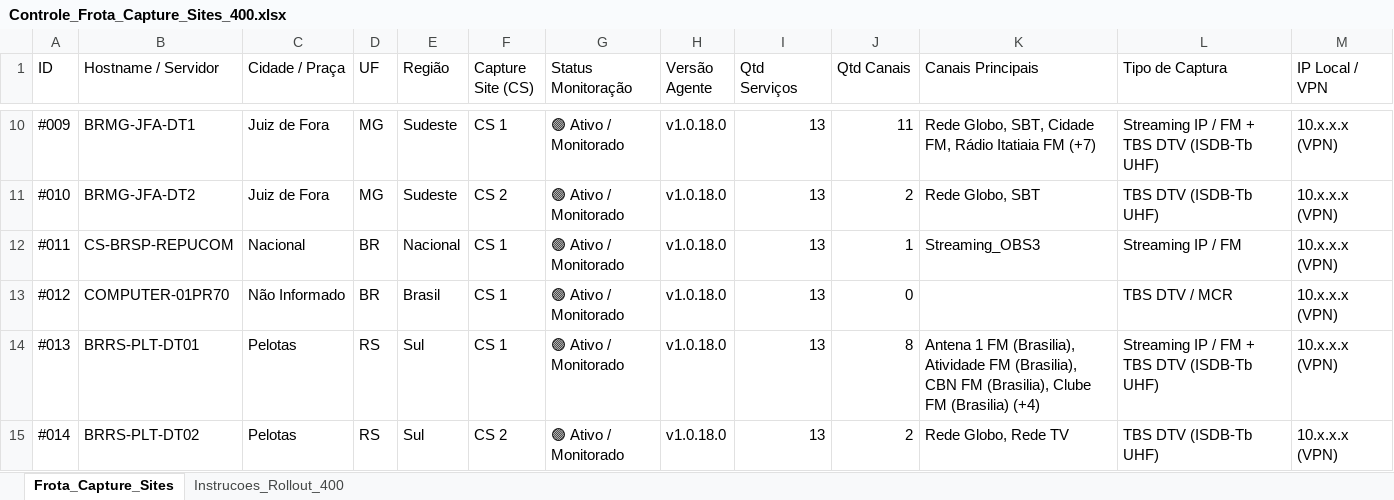
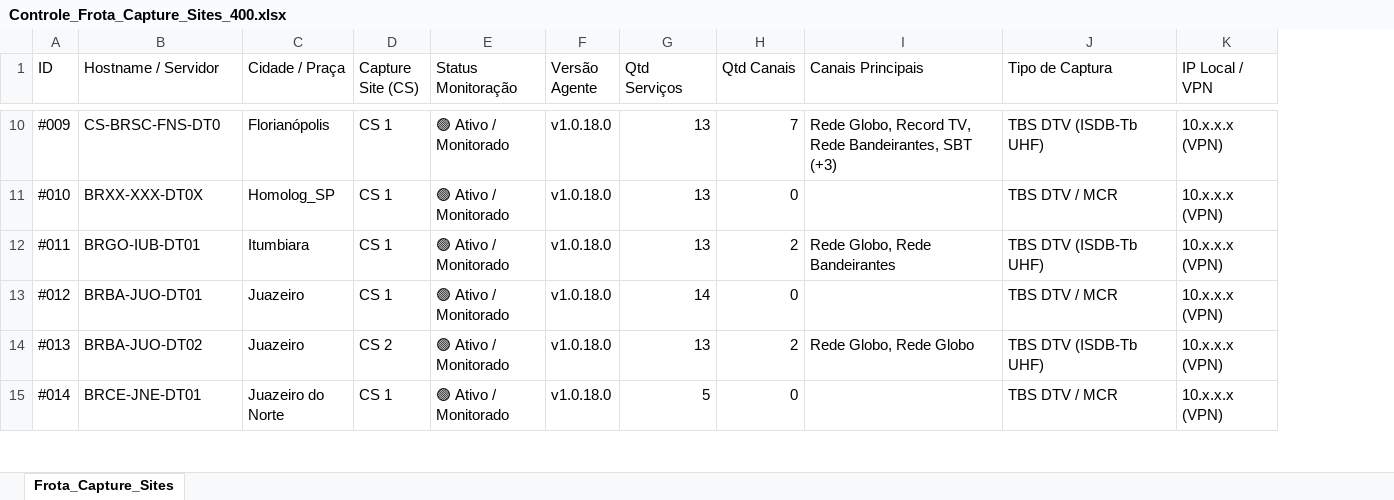
Before and after one commit to CleberSGoncalves/Monitor_Servicos, an Excel workbook: Controle_Frota_Capture_Sites_400.xlsx, sheet Frota_Capture_Sites, drawn as a sheet; only a part is shown, gaps mark what is left out; values as stored, in another font and other column widths than the file's, no cell formats; removed rows and columns are numbered as before the commit, all else as after; the diff covers the shown part only; the diff names each change by its address in the sheet, - before the commit and + after, or states it on an @@ line.

Commit message:
feat: Atualiza frota com 129 hosts ativos, 66 praças, robustez 429 no SharePoint e planilhas de controle

```diff
--- a/Controle_Frota_Capture_Sites_400.xlsx (sheet Frota_Capture_Sites)
+++ b/Controle_Frota_Capture_Sites_400.xlsx (sheet Frota_Capture_Sites)
-sheet tab: Instrucoes_Rollout_400
-column D (UF), rows 10-15: MG | MG | BR | BR | RS | RS
-column E (Região), rows 10-15: Sudeste | Sudeste | Nacional | Brasil | Sul | Sul
-B10 (Hostname / Servidor): BRMG-JFA-DT1
+B10 (Hostname / Servidor): CS-BRSC-FNS-DT0
-C10 (Cidade / Praça): Juiz de Fora
+C10 (Cidade / Praça): Florianópolis
-H10 (Qtd Canais): 11
+H10 (Qtd Canais): 7
-I10 (Canais Principais): Rede Globo, SBT, Cidade FM, Rádio Itatiaia FM (+7)
+I10 (Canais Principais): Rede Globo, Record TV, Rede Bandeirantes, SBT (+3)
-J10 (Tipo de Captura): Streaming IP / FM + TBS DTV (ISDB-Tb UHF)
+J10 (Tipo de Captura): TBS DTV (ISDB-Tb UHF)
-B11 (Hostname / Servidor): BRMG-JFA-DT2
+B11 (Hostname / Servidor): BRXX-XXX-DT0X
-C11 (Cidade / Praça): Juiz de Fora
+C11 (Cidade / Praça): Homolog_SP
-D11 (Capture Site (CS)): CS 2
+D11 (Capture Site (CS)): CS 1
-H11 (Qtd Canais): 2
+H11 (Qtd Canais): 0
-I11 (Canais Principais): Rede Globo, SBT
+I11 (Canais Principais): (empty)
-J11 (Tipo de Captura): TBS DTV (ISDB-Tb UHF)
+J11 (Tipo de Captura): TBS DTV / MCR
-B12 (Hostname / Servidor): CS-BRSP-REPUCOM
+B12 (Hostname / Servidor): BRGO-IUB-DT01
-C12 (Cidade / Praça): Nacional
+C12 (Cidade / Praça): Itumbiara
-H12 (Qtd Canais): 1
+H12 (Qtd Canais): 2
-I12 (Canais Principais): Streaming_OBS3
+I12 (Canais Principais): Rede Globo, Rede Bandeirantes
-J12 (Tipo de Captura): Streaming IP / FM
+J12 (Tipo de Captura): TBS DTV (ISDB-Tb UHF)
-B13 (Hostname / Servidor): COMPUTER-01PR70
+B13 (Hostname / Servidor): BRBA-JUO-DT01
-C13 (Cidade / Praça): Não Informado
+C13 (Cidade / Praça): Juazeiro
-G13 (Qtd Serviços): 13
+G13 (Qtd Serviços): 14
-B14 (Hostname / Servidor): BRRS-PLT-DT01
+B14 (Hostname / Servidor): BRBA-JUO-DT02
-C14 (Cidade / Praça): Pelotas
+C14 (Cidade / Praça): Juazeiro
-D14 (Capture Site (CS)): CS 1
+D14 (Capture Site (CS)): CS 2
-H14 (Qtd Canais): 8
+H14 (Qtd Canais): 2
-I14 (Canais Principais): Antena 1 FM (Brasilia), Atividade FM (Brasilia), CBN FM (Brasilia), Clube FM (Brasilia) (+4)
+I14 (Canais Principais): Rede Globo, Rede Globo
-J14 (Tipo de Captura): Streaming IP / FM + TBS DTV (ISDB-Tb UHF)
+J14 (Tipo de Captura): TBS DTV (ISDB-Tb UHF)
-B15 (Hostname / Servidor): BRRS-PLT-DT02
+B15 (Hostname / Servidor): BRCE-JNE-DT01
-C15 (Cidade / Praça): Pelotas
+C15 (Cidade / Praça): Juazeiro do Norte
-D15 (Capture Site (CS)): CS 2
+D15 (Capture Site (CS)): CS 1
-G15 (Qtd Serviços): 13
+G15 (Qtd Serviços): 5
-H15 (Qtd Canais): 2
+H15 (Qtd Canais): 0
-I15 (Canais Principais): Rede Globo, Rede TV
+I15 (Canais Principais): (empty)
-J15 (Tipo de Captura): TBS DTV (ISDB-Tb UHF)
+J15 (Tipo de Captura): TBS DTV / MCR
```
Also changed, not shown: 69 added rows and 432 edited cells elsewhere in this sheet, cell formats, dashboard/Controle_Frota_Capture_Sites_400.xlsx, 5 other files.
